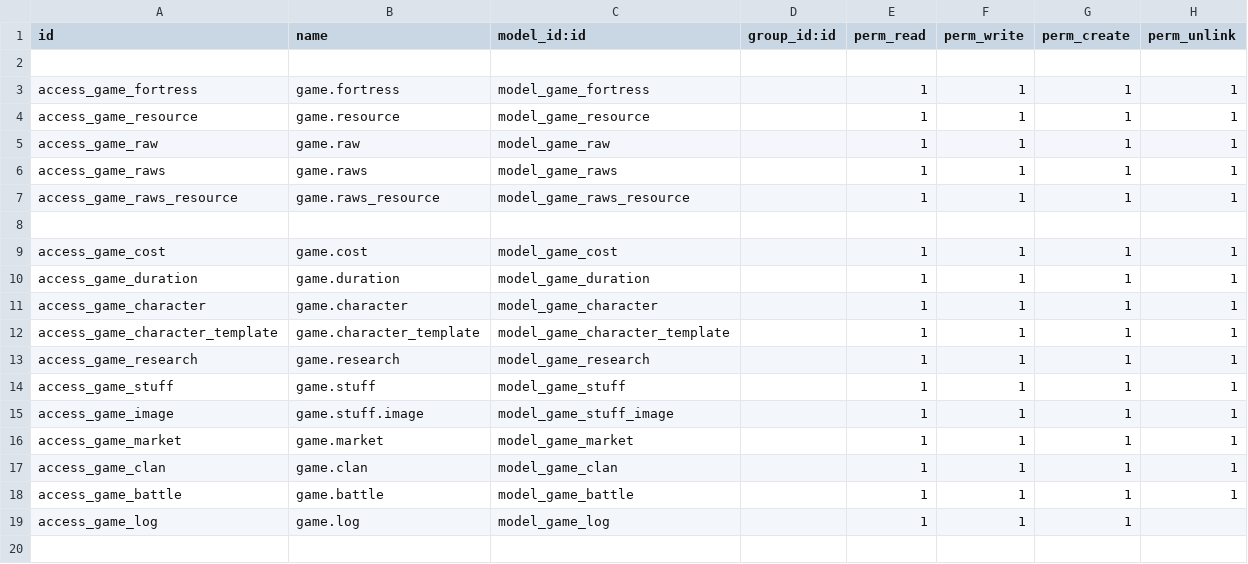
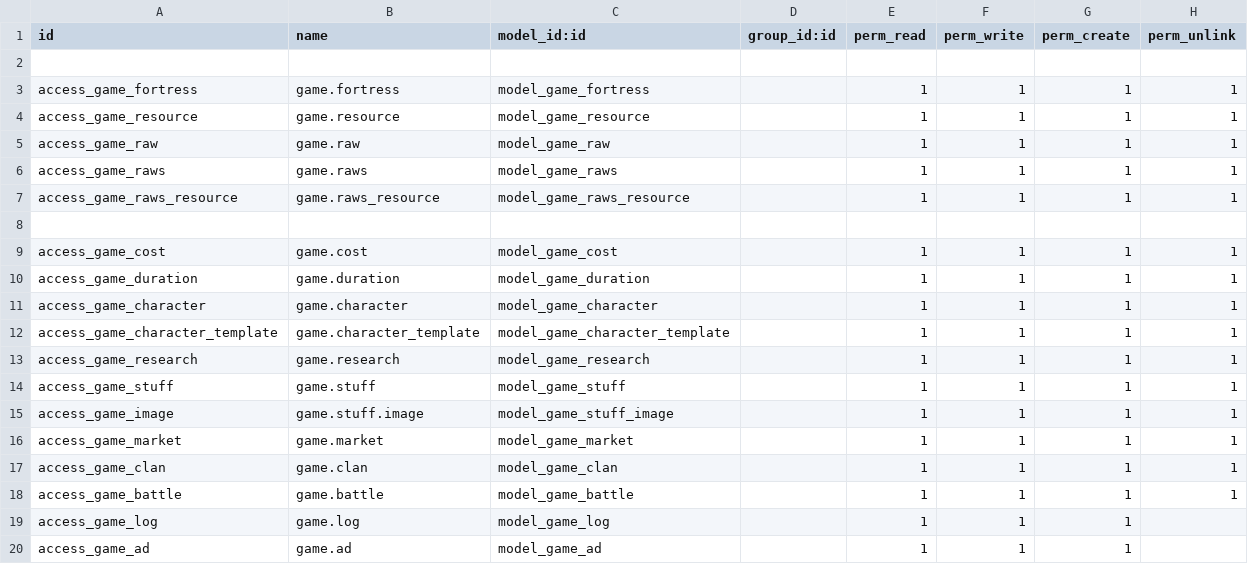
Before and after one commit to xxjcaxx/odoogame, a CSV file: game/security/ir.model.access.csv, drawn as a sheet; the diff names each change by its address in the sheet, - before the commit and + after, or states it on an @@ line.

```diff
--- a/game/security/ir.model.access.csv
+++ b/game/security/ir.model.access.csv
+row 20: access_game_ad | game.ad | model_game_ad |  | 1 | 1 | 1
```
Also changed, not shown: 6 other files.
